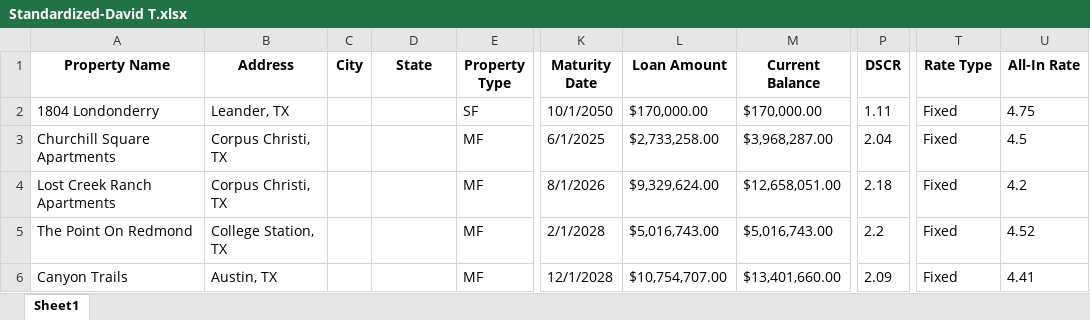
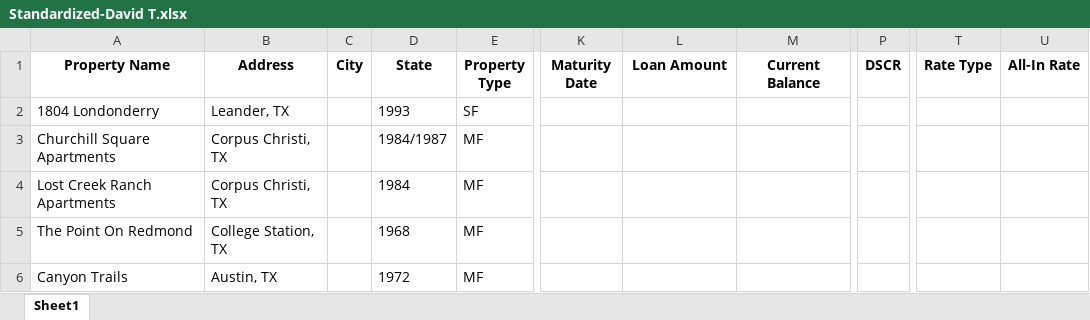
Before and after one commit to camgonzo1/ExtractSREO, an Excel workbook: ExtractSREO/Standardized-David T.xlsx, sheet Sheet1, drawn as a sheet; only a part is shown, gaps mark what is left out; values as stored, in another font and other column widths than the file's, no borders; the diff covers the shown part only; the diff names each change by its address in the sheet, - before the commit and + after, or states it on an @@ line.

```diff
--- a/ExtractSREO/Standardized-David T.xlsx (sheet Sheet1)
+++ b/ExtractSREO/Standardized-David T.xlsx (sheet Sheet1)
-D2 (State): (empty)
+D2 (State): 1993
-K2 (Maturity Date): 10/1/2050
+K2 (Maturity Date): (empty)
-L2 (Loan Amount): $170,000.00
+L2 (Loan Amount): (empty)
-M2 (Current Balance): $170,000.00
+M2 (Current Balance): (empty)
-P2 (DSCR): 1.11
+P2 (DSCR): (empty)
-T2:T6 (Rate Type): Fixed
+T2:T6 (Rate Type): (empty)
-U2 (All-In Rate): 4.75
+U2 (All-In Rate): (empty)
-D3 (State): (empty)
+D3 (State): 1984/1987
-K3 (Maturity Date): 6/1/2025
+K3 (Maturity Date): (empty)
-L3 (Loan Amount): $2,733,258.00
+L3 (Loan Amount): (empty)
-M3 (Current Balance): $3,968,287.00
+M3 (Current Balance): (empty)
-P3 (DSCR): 2.04
+P3 (DSCR): (empty)
-U3 (All-In Rate): 4.5
+U3 (All-In Rate): (empty)
-D4 (State): (empty)
+D4 (State): 1984
-K4 (Maturity Date): 8/1/2026
+K4 (Maturity Date): (empty)
-L4 (Loan Amount): $9,329,624.00
+L4 (Loan Amount): (empty)
-M4 (Current Balance): $12,658,051.00
+M4 (Current Balance): (empty)
-P4 (DSCR): 2.18
+P4 (DSCR): (empty)
-U4 (All-In Rate): 4.2
+U4 (All-In Rate): (empty)
-D5 (State): (empty)
+D5 (State): 1968
-K5 (Maturity Date): 2/1/2028
+K5 (Maturity Date): (empty)
-L5 (Loan Amount): $5,016,743.00
+L5 (Loan Amount): (empty)
-M5 (Current Balance): $5,016,743.00
+M5 (Current Balance): (empty)
-P5 (DSCR): 2.2
+P5 (DSCR): (empty)
-U5 (All-In Rate): 4.52
+U5 (All-In Rate): (empty)
-D6 (State): (empty)
+D6 (State): 1972
-K6 (Maturity Date): 12/1/2028
+K6 (Maturity Date): (empty)
-L6 (Loan Amount): $10,754,707.00
+L6 (Loan Amount): (empty)
-M6 (Current Balance): $13,401,660.00
+M6 (Current Balance): (empty)
-P6 (DSCR): 2.09
+P6 (DSCR): (empty)
-U6 (All-In Rate): 4.41
+U6 (All-In Rate): (empty)
```
Also changed, not shown: 126 edited cells elsewhere in this sheet, ExtractSREO/Standardized-2021 12 14_MWest_Debt Schedule.xlsx, ExtractSREO/Standardized-2022 Lawrence S Connor REO Schedule.xlsx, 16 other files.
